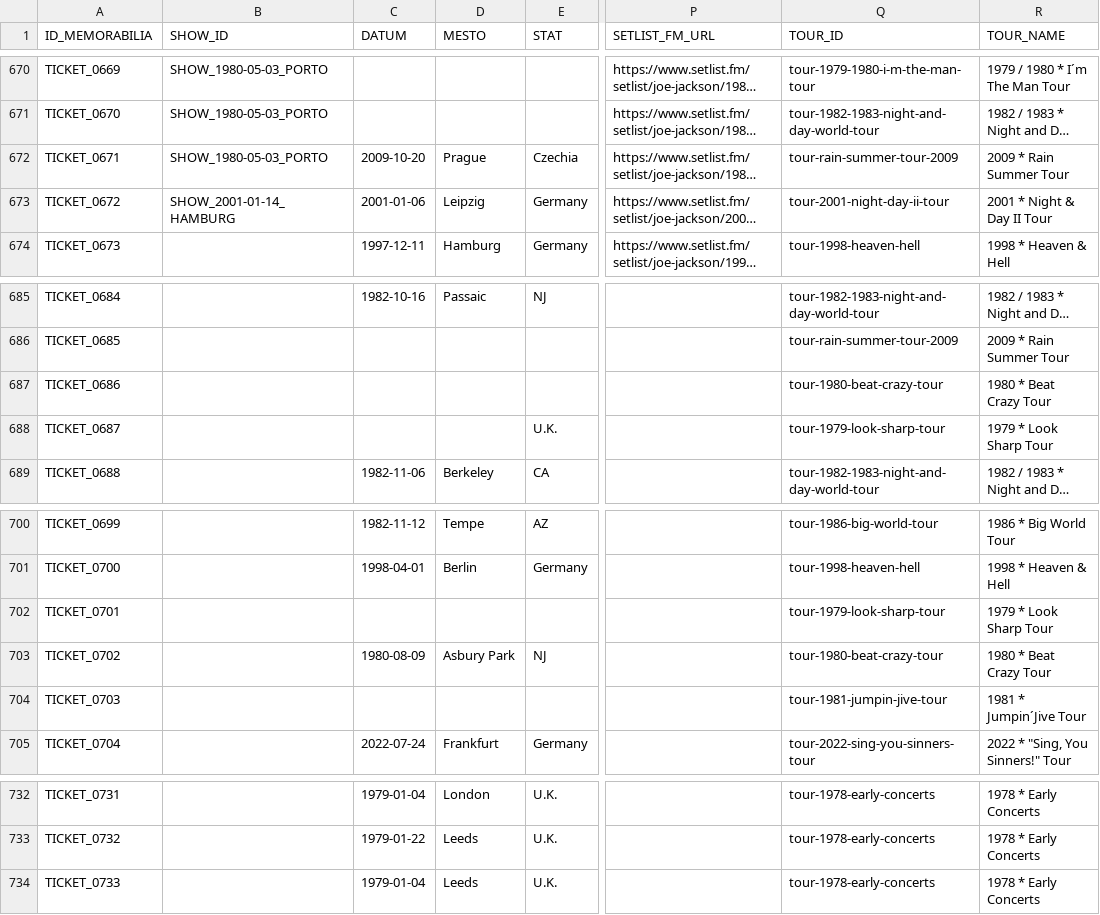
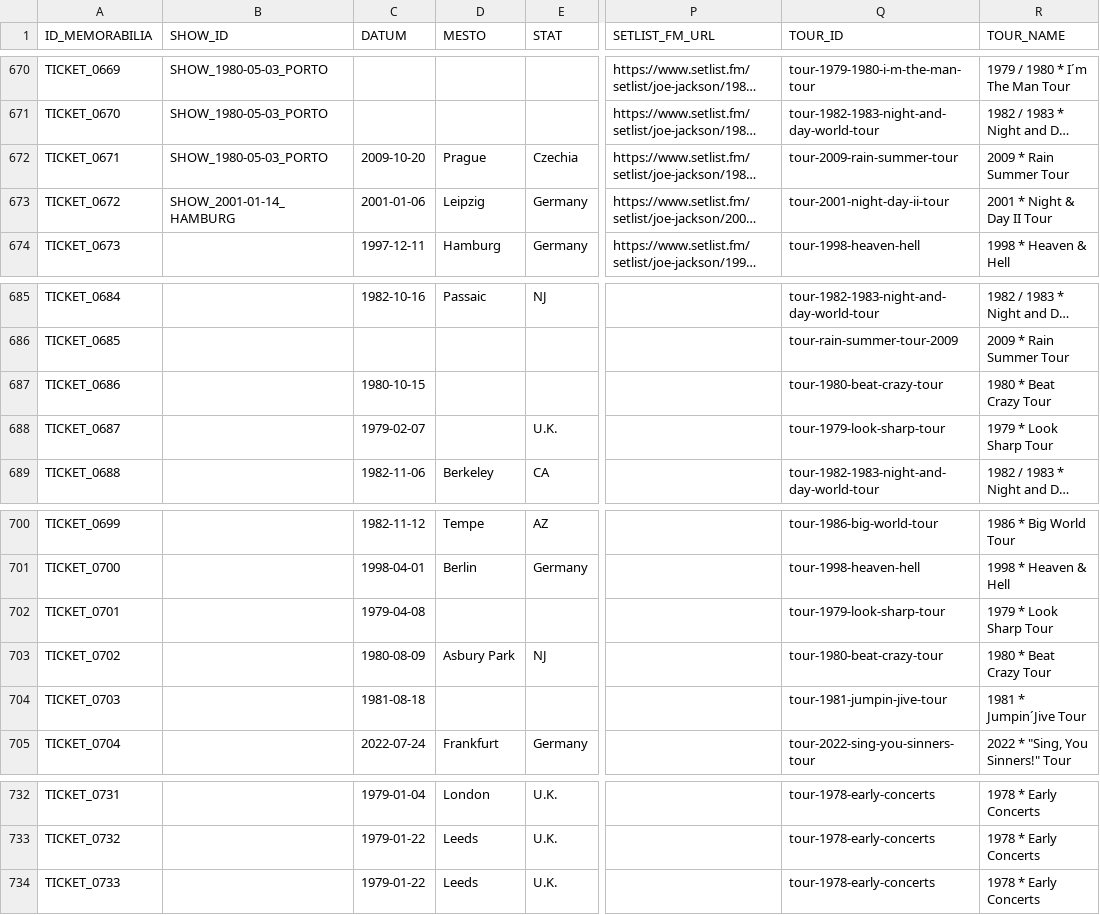
Before and after one commit to 19forever/joe-jackson-tickets-v2, a CSV file: joe_jackson_tickets_cleaned.csv, drawn as a sheet; only a part is shown, gaps mark what is left out; long unchanged cells end in …; the diff names each change by its address in the sheet, - before the commit and + after, or states it on an @@ line.

Commit message:
Update ticket metadata via Admin Editor

```diff
--- a/joe_jackson_tickets_cleaned.csv
+++ b/joe_jackson_tickets_cleaned.csv
-Q672 (TOUR_ID): tour-rain-summer-tour-2009
+Q672 (TOUR_ID): tour-2009-rain-summer-tour
-C687 (DATUM): (empty)
+C687 (DATUM): 1980-10-15
-C688 (DATUM): (empty)
+C688 (DATUM): 1979-02-07
-C702 (DATUM): (empty)
+C702 (DATUM): 1979-04-08
-C704 (DATUM): (empty)
+C704 (DATUM): 1981-08-18
-C734 (DATUM): 1979-01-04
+C734 (DATUM): 1979-01-22
```
